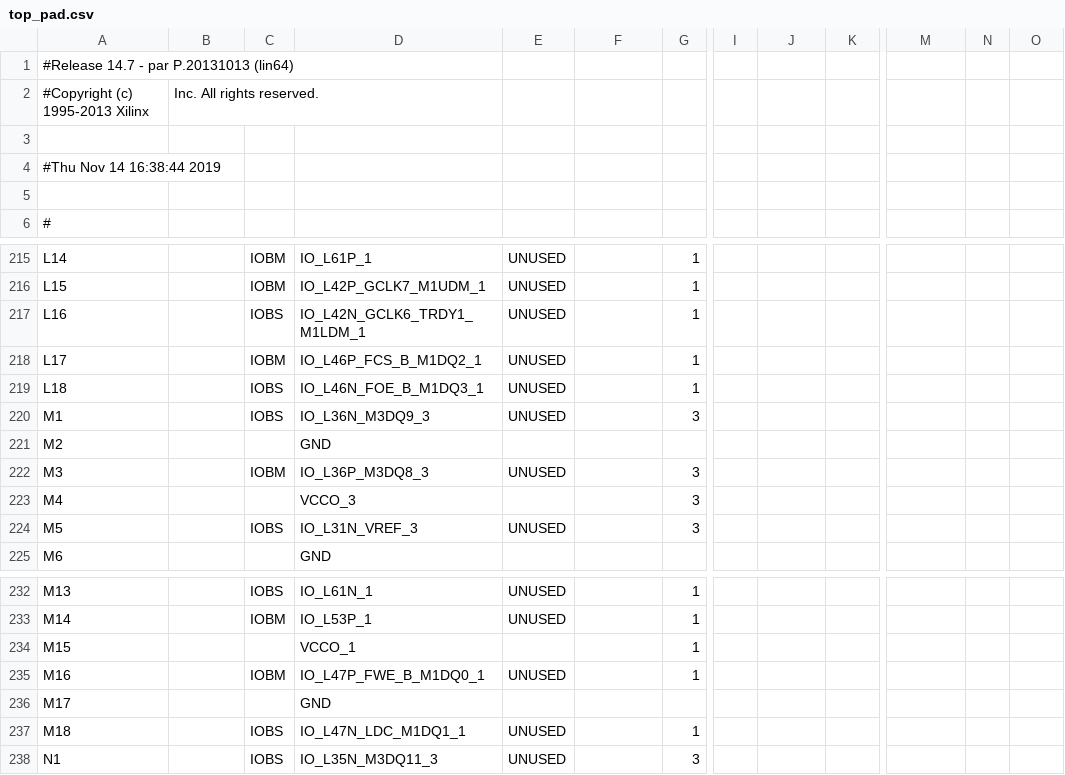
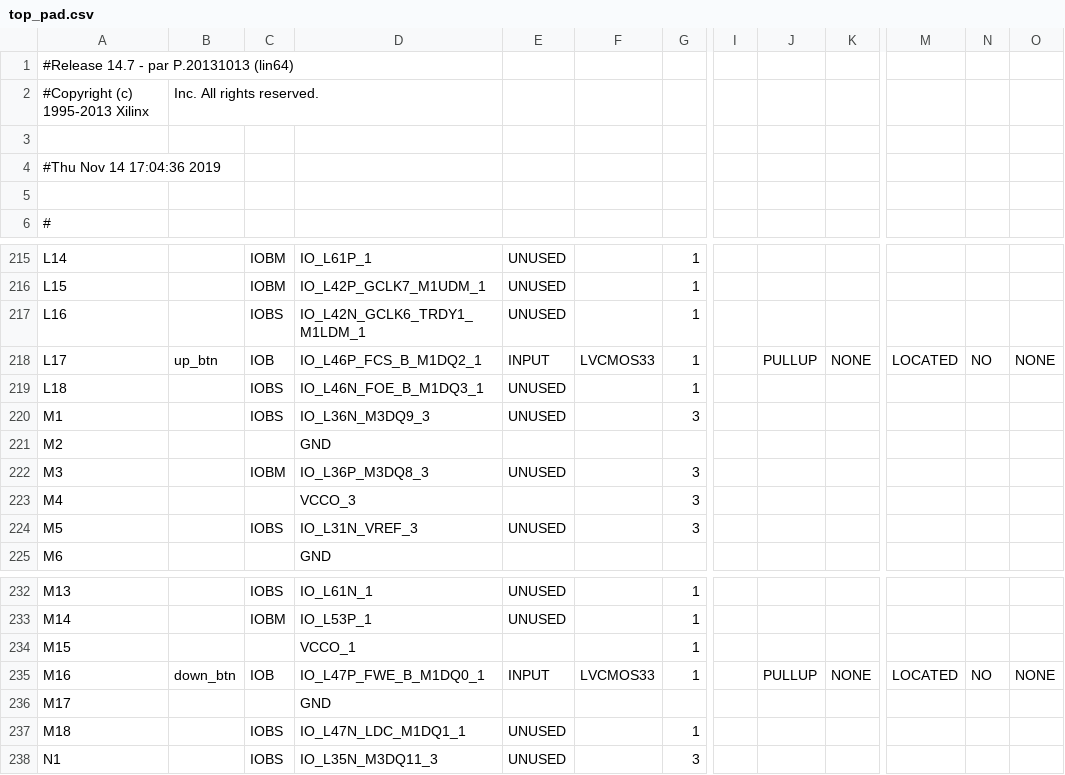
Before and after one commit to troykollar/Embedded, a CSV file: Finalproj1/ISE/top_pad.csv, drawn as a sheet; only a part is shown, gaps mark what is left out; the diff names each change by its address in the sheet, - before the commit and + after, or states it on an @@ line.

```diff
--- a/Finalproj1/ISE/top_pad.csv
+++ b/Finalproj1/ISE/top_pad.csv
-A4: #Thu Nov 14 16:38:44 2019
+A4: #Thu Nov 14 17:04:36 2019
-B218: (empty)
+B218: up_btn
-C218: IOBM
+C218: IOB
-E218: UNUSED
+E218: INPUT
-F218: (empty)
+F218: LVCMOS33
-J218: (empty)
+J218: PULLUP
-K218: (empty)
+K218: NONE
-M218: (empty)
+M218: LOCATED
-N218: (empty)
+N218: NO
-O218: (empty)
+O218: NONE
-B235: (empty)
+B235: down_btn
-C235: IOBM
+C235: IOB
-E235: UNUSED
+E235: INPUT
-F235: (empty)
+F235: LVCMOS33
-J235: (empty)
+J235: PULLUP
-K235: (empty)
+K235: NONE
-M235: (empty)
+M235: LOCATED
-N235: (empty)
+N235: NO
-O235: (empty)
+O235: NONE
```
Also changed, not shown: 48 other files.
